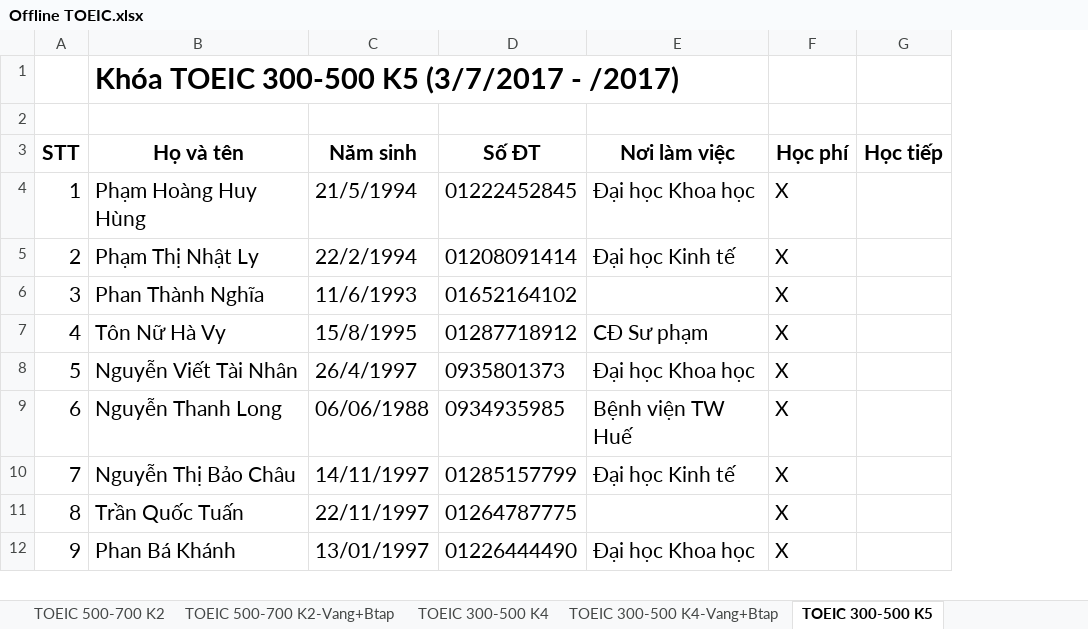
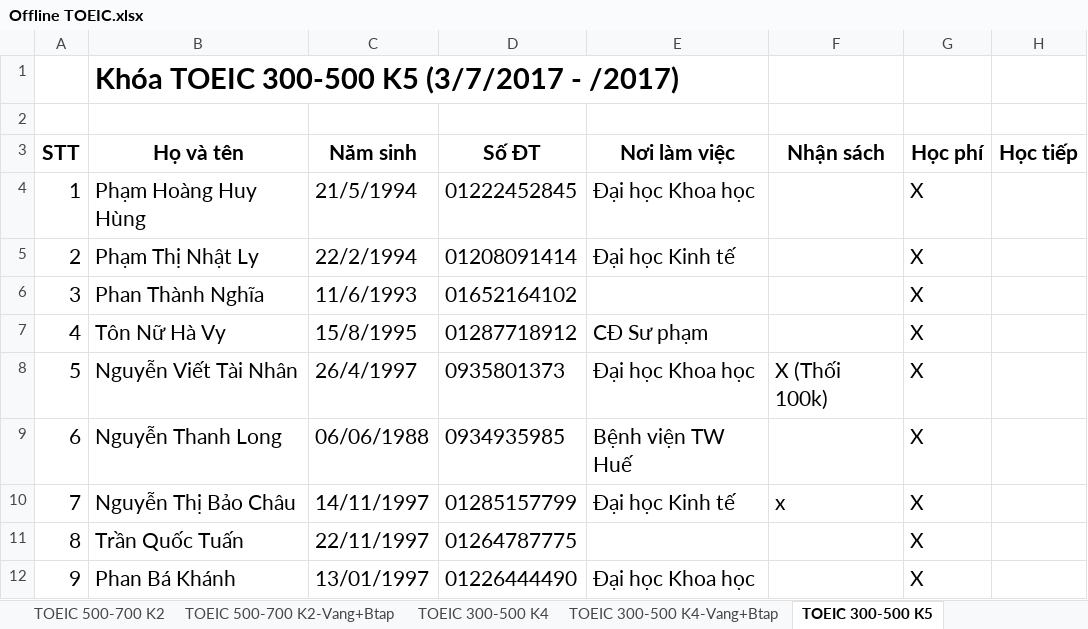
Before and after one commit to dhphong87/Success, an Excel workbook: Danh Sach Lop/Offline TOEIC.xlsx, sheet TOEIC 300-500 K5, drawn as a sheet; only a part is shown; values as stored, in another font and other column widths than the file's, no borders; the diff names each change by its address in the sheet, - before the commit and + after, or states it on an @@ line.

```diff
--- a/Danh Sach Lop/Offline TOEIC.xlsx (sheet TOEIC 300-500 K5)
+++ b/Danh Sach Lop/Offline TOEIC.xlsx (sheet TOEIC 300-500 K5)
+column F, rows 3-10: Nhận sách |  |  |  |  | X (Thối 100k) |  | x
```
